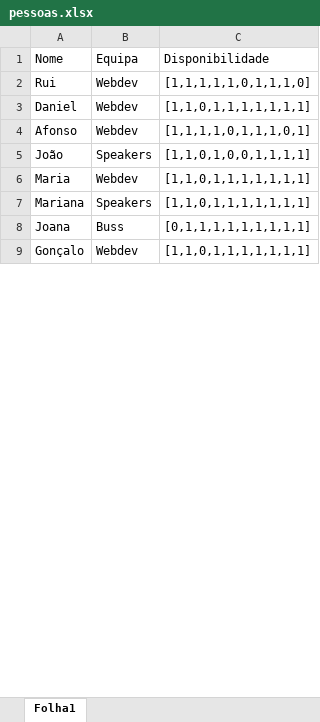
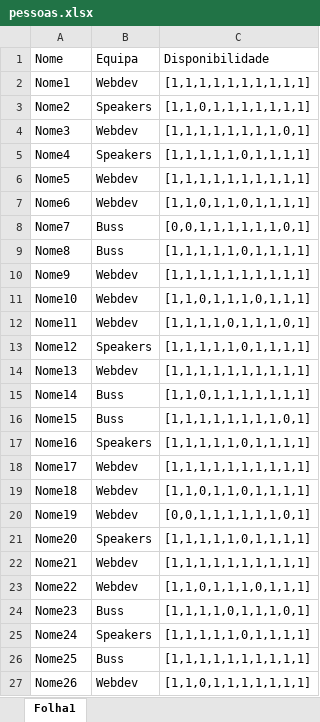
Before and after one commit to RuiDaniel/Shift-Event-Scheduler, an Excel workbook: pessoas.xlsx, sheet Folha1, drawn as a sheet; only a part is shown; values as stored, in another font and other column widths than the file's, no borders; addresses are those after the commit; the diff covers the shown part only; the diff names each change by its address in the sheet, - before the commit and + after, or states it on an @@ line.

Commit message:
update, results to excel

```diff
--- a/pessoas.xlsx (sheet Folha1)
+++ b/pessoas.xlsx (sheet Folha1)
+row 2: Nome1 | Webdev | [1,1,1,1,1,1,1,1,1,1]
+row 3: Nome2 | Speakers | [1,1,0,1,1,1,1,1,1,1]
+row 4: Nome3 | Webdev | [1,1,1,1,1,1,1,1,0,1]
+row 5: Nome4 | Speakers | [1,1,1,1,1,0,1,1,1,1]
+row 6: Nome5 | Webdev | [1,1,1,1,1,1,1,1,1,1]
-A7: Rui
+A7: Nome6
-C7: [1,1,1,1,1,0,1,1,1,0]
+C7: [1,1,0,1,1,0,1,1,1,1]
+row 8: Nome7 | Buss | [0,0,1,1,1,1,1,1,0,1]
+row 9: Nome8 | Buss | [1,1,1,1,1,0,1,1,1,1]
-A10: Daniel
+A10: Nome9
-C10: [1,1,0,1,1,1,1,1,1,1]
+C10: [1,1,1,1,1,1,1,1,1,1]
+row 11: Nome10 | Webdev | [1,1,0,1,1,1,0,1,1,1]
-A12: Afonso
+A12: Nome11
-A13: João
+A13: Nome12
-C13: [1,1,0,1,0,0,1,1,1,1]
+C13: [1,1,1,1,1,0,1,1,1,1]
-A14: Maria
+A14: Nome13
-C14: [1,1,0,1,1,1,1,1,1,1]
+C14: [1,1,1,1,1,1,1,1,1,1]
+row 15: Nome14 | Buss | [1,1,0,1,1,1,1,1,1,1]
+row 16: Nome15 | Buss | [1,1,1,1,1,1,1,1,0,1]
-A17: Mariana
+A17: Nome16
-C17: [1,1,0,1,1,1,1,1,1,1]
+C17: [1,1,1,1,1,0,1,1,1,1]
+row 18: Nome17 | Webdev | [1,1,1,1,1,1,1,1,1,1]
+row 19: Nome18 | Webdev | [1,1,0,1,1,0,1,1,1,1]
+row 20: Nome19 | Webdev | [0,0,1,1,1,1,1,1,0,1]
+row 21: Nome20 | Speakers | [1,1,1,1,1,0,1,1,1,1]
+row 22: Nome21 | Webdev | [1,1,1,1,1,1,1,1,1,1]
+row 23: Nome22 | Webdev | [1,1,0,1,1,1,0,1,1,1]
-A24: Joana
+A24: Nome23
-C24: [0,1,1,1,1,1,1,1,1,1]
+C24: [1,1,1,1,0,1,1,1,0,1]
+row 25: Nome24 | Speakers | [1,1,1,1,1,0,1,1,1,1]
+row 26: Nome25 | Buss | [1,1,1,1,1,1,1,1,1,1]
-A27: Gonçalo
+A27: Nome26
```
Also changed, not shown: 64 added rows and 14 edited cells elsewhere in this sheet, turnos.xlsx, 5 other files.
